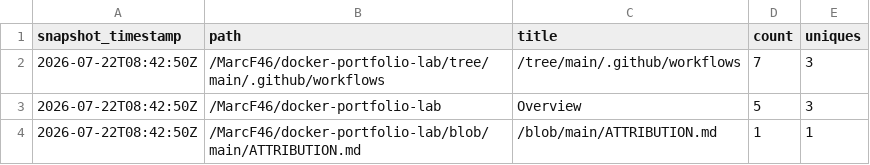
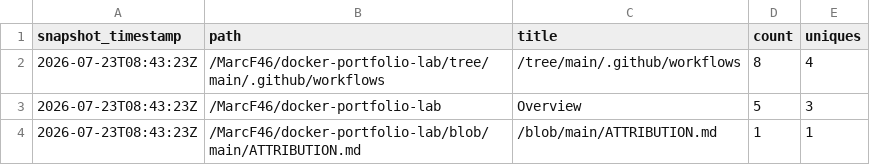
Before and after one commit to MarcF46/docker-portfolio-lab, a CSV file: analytics/github-traffic/summary/paths_latest.csv, drawn as a sheet.

```diff
--- a/analytics/github-traffic/summary/paths_latest.csv
+++ b/analytics/github-traffic/summary/paths_latest.csv
@@ -1,4 +1,4 @@
 snapshot_timestamp,path,title,count,uniques
-2026-07-22T08:42:50Z,/MarcF46/docker-portfolio-lab/tree/main/.github/workflows,/tree/main/.github/workflows,7,3
-2026-07-22T08:42:50Z,/MarcF46/docker-portfolio-lab,Overview,5,3
-2026-07-22T08:42:50Z,/MarcF46/docker-portfolio-lab/blob/main/ATTRIBUTION.md,/blob/main/ATTRIBUTION.md,1,1
+2026-07-23T08:43:23Z,/MarcF46/docker-portfolio-lab/tree/main/.github/workflows,/tree/main/.github/workflows,8,4
+2026-07-23T08:43:23Z,/MarcF46/docker-portfolio-lab,Overview,5,3
+2026-07-23T08:43:23Z,/MarcF46/docker-portfolio-lab/blob/main/ATTRIBUTION.md,/blob/main/ATTRIBUTION.md,1,1
```
Also changed, not shown: analytics/github-traffic/summary/clones_daily.csv, analytics/github-traffic/summary/views_daily.csv, 6 other files.
